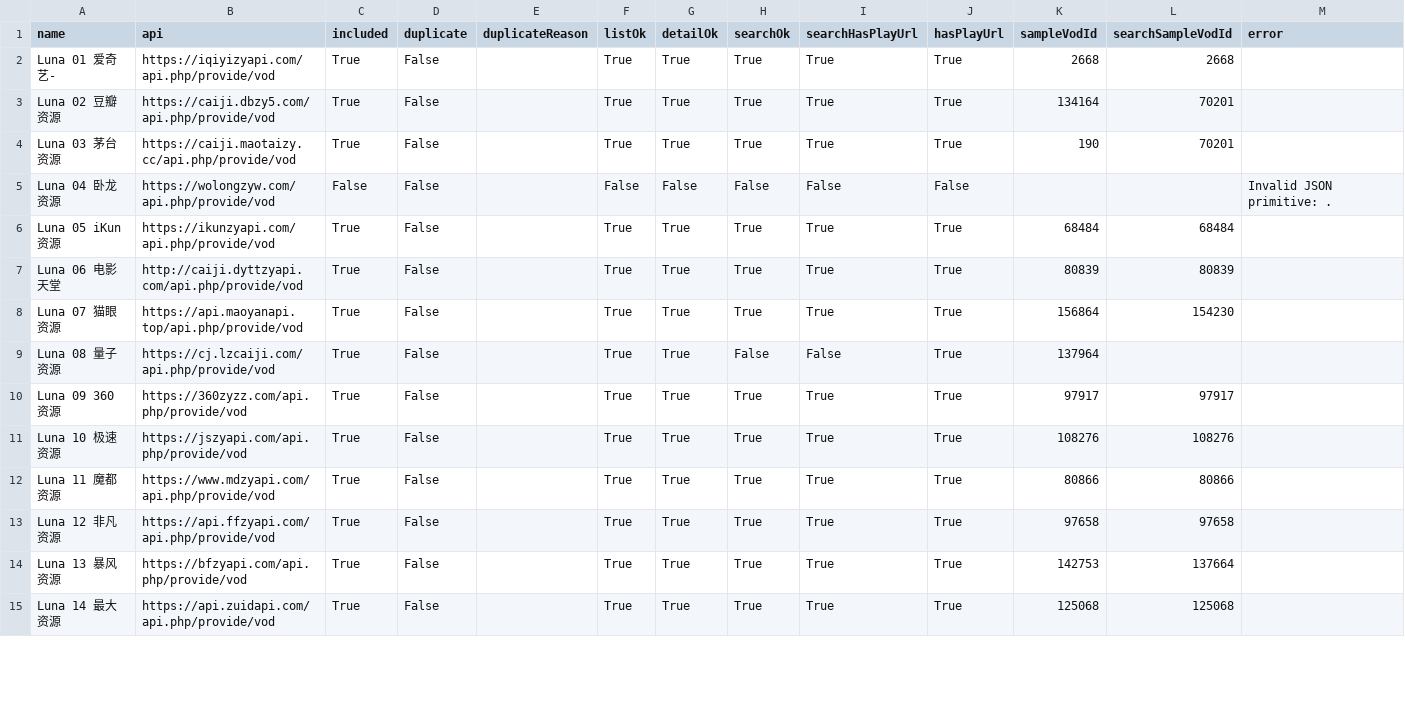
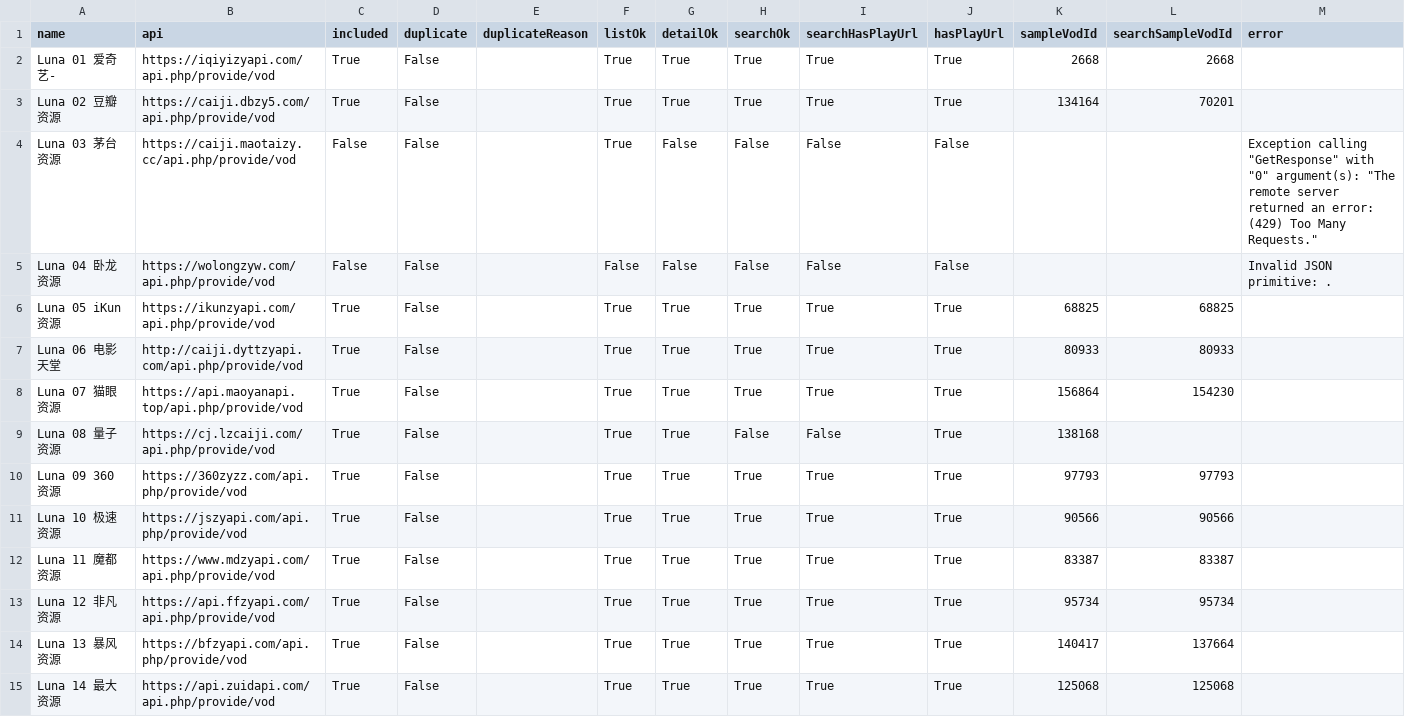
Before and after one commit to SYLONG7708/TV, a CSV file: sources/vod-lunatv-full-analysis.csv, drawn as a sheet; only a part is shown; the diff covers the shown part only.

```diff
--- a/sources/vod-lunatv-full-analysis.csv
+++ b/sources/vod-lunatv-full-analysis.csv
@@ -3,13 +3,13 @@
 "Luna 02 豆瓣资源","https://caiji.dbzy5.com/api.php/provide/vod","True","False","","True","True","True","True","True","134164","70201",""
-"Luna 03 茅台资源","https://caiji.maotaizy.cc/api.php/provide/vod","True","False","","True","True","True","True","True","190","70201",""
+"Luna 03 茅台资源","https://caiji.maotaizy.cc/api.php/provide/vod","False","False","","True","False","False","False","False","","","Exception calling ""GetResponse"" with ""0"" argument(s): ""The remote server returned an error: (429) Too Many Requests."""
 "Luna 04 卧龙资源","https://wolongzyw.com/api.php/provide/vod","False","False","","False","False","False","False","False","","","Invalid JSON primitive: ."
-"Luna 05 iKun资源","https://ikunzyapi.com/api.php/provide/vod","True","False","","True","True","True","True","True","68484","68484",""
-"Luna 06 电影天堂","http://caiji.dyttzyapi.com/api.php/provide/vod","True","False","","True","True","True","True","True","80839","80839",""
+"Luna 05 iKun资源","https://ikunzyapi.com/api.php/provide/vod","True","False","","True","True","True","True","True","68825","68825",""
+"Luna 06 电影天堂","http://caiji.dyttzyapi.com/api.php/provide/vod","True","False","","True","True","True","True","True","80933","80933",""
 "Luna 07 猫眼资源","https://api.maoyanapi.top/api.php/provide/vod","True","False","","True","True","True","True","True","156864","154230",""
-"Luna 08 量子资源","https://cj.lzcaiji.com/api.php/provide/vod","True","False","","True","True","False","False","True","137964","",""
-"Luna 09 360 资源","https://360zyzz.com/api.php/provide/vod","True","False","","True","True","True","True","True","97917","97917",""
-"Luna 10 极速资源","https://jszyapi.com/api.php/provide/vod","True","False","","True","True","True","True","True","108276","108276",""
-"Luna 11 魔都资源","https://www.mdzyapi.com/api.php/provide/vod","True","False","","True","True","True","True","True","80866","80866",""
-"Luna 12 非凡资源","https://api.ffzyapi.com/api.php/provide/vod","True","False","","True","True","True","True","True","97658","97658",""
-"Luna 13 暴风资源","https://bfzyapi.com/api.php/provide/vod","True","False","","True","True","True","True","True","142753","137664",""
+"Luna 08 量子资源","https://cj.lzcaiji.com/api.php/provide/vod","True","False","","True","True","False","False","True","138168","",""
+"Luna 09 360 资源","https://360zyzz.com/api.php/provide/vod","True","False","","True","True","True","True","True","97793","97793",""
+"Luna 10 极速资源","https://jszyapi.com/api.php/provide/vod","True","False","","True","True","True","True","True","90566","90566",""
+"Luna 11 魔都资源","https://www.mdzyapi.com/api.php/provide/vod","True","False","","True","True","True","True","True","83387","83387",""
+"Luna 12 非凡资源","https://api.ffzyapi.com/api.php/provide/vod","True","False","","True","True","True","True","True","95734","95734",""
+"Luna 13 暴风资源","https://bfzyapi.com/api.php/provide/vod","True","False","","True","True","True","True","True","140417","137664",""
 "Luna 14 最大资源","https://api.zuidapi.com/api.php/provide/vod","True","False","","True","True","True","True","True","125068","125068",""
```
Also changed, not shown: 33 edited cells elsewhere in this file, docs/data/iphone-health-check-latest.csv, sources/vod-lunatv-jin18-analysis.csv, 8 other files.
